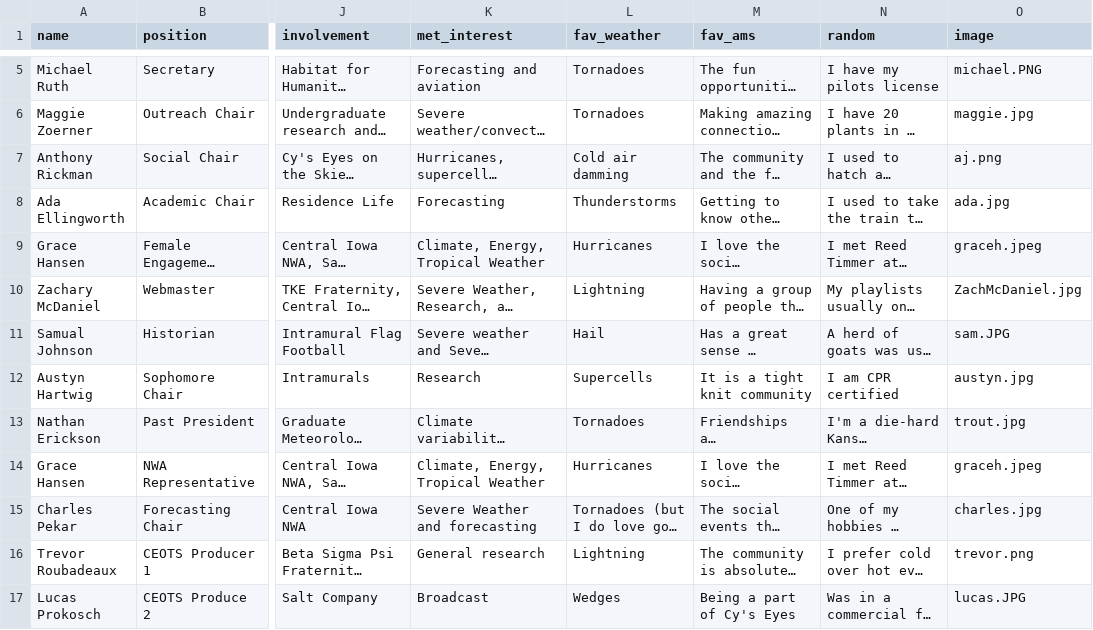
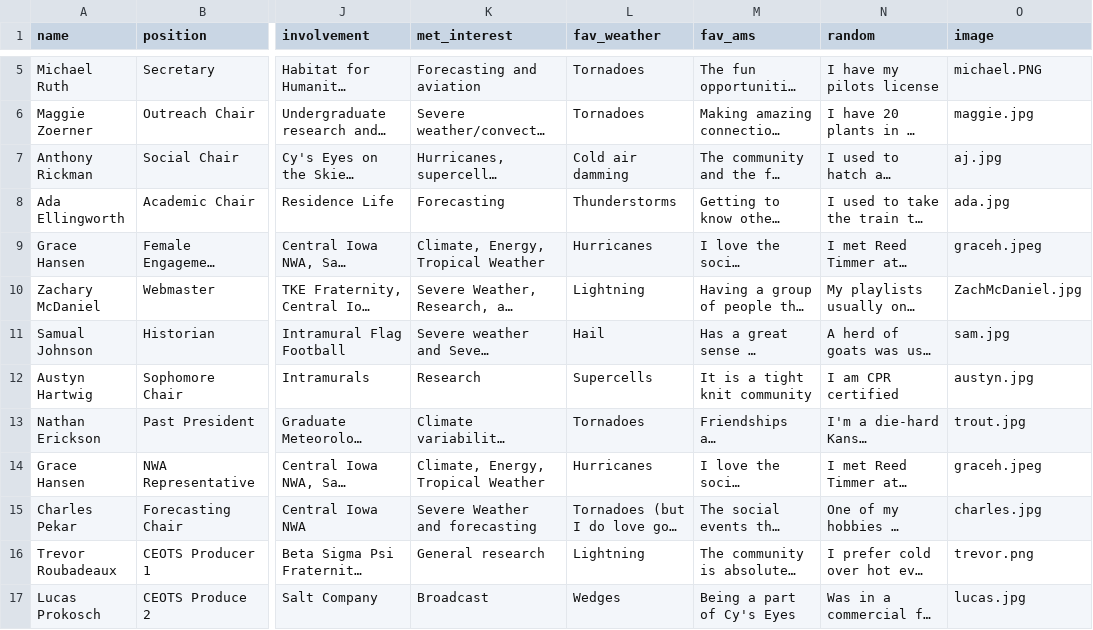
Before and after one commit to isuams/isuams, a CSV file: _data/officers.csv, drawn as a sheet; only a part is shown, gaps mark what is left out; long unchanged cells end in …; the diff names each change by its address in the sheet, - before the commit and + after, or states it on an @@ line.

Commit message:
Update officers.csv

```diff
--- a/_data/officers.csv
+++ b/_data/officers.csv
-O7 (image): aj.png
+O7 (image): aj.jpg
-O11 (image): sam.JPG
+O11 (image): sam.jpg
-O17 (image): lucas.JPG
+O17 (image): lucas.jpg
```
